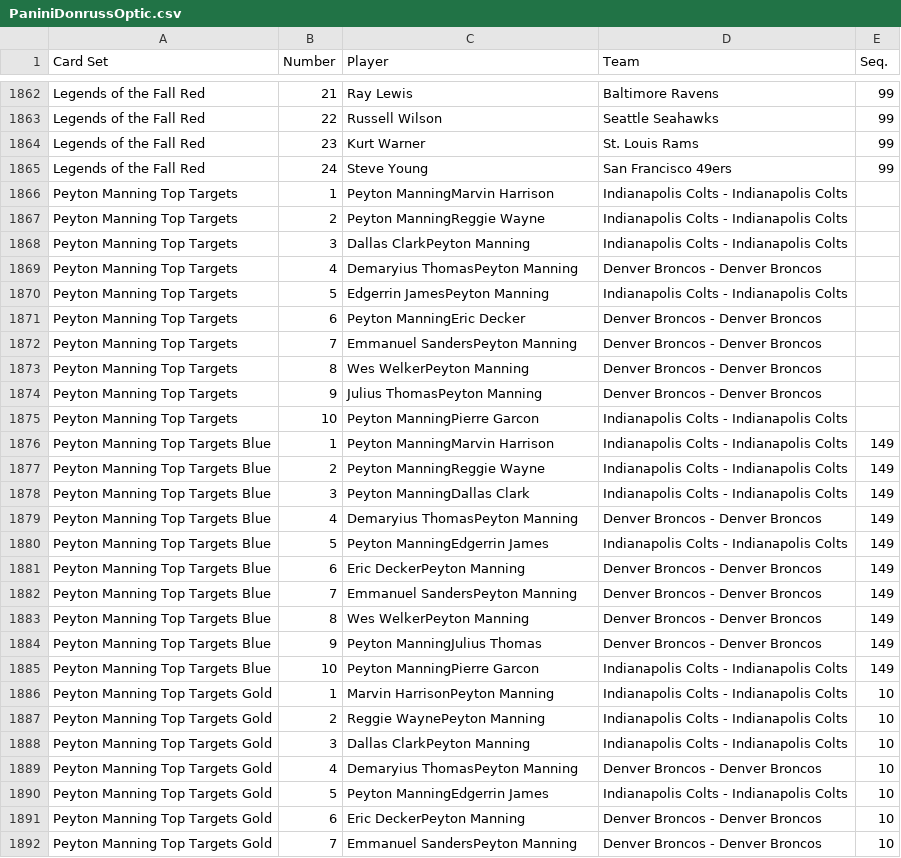
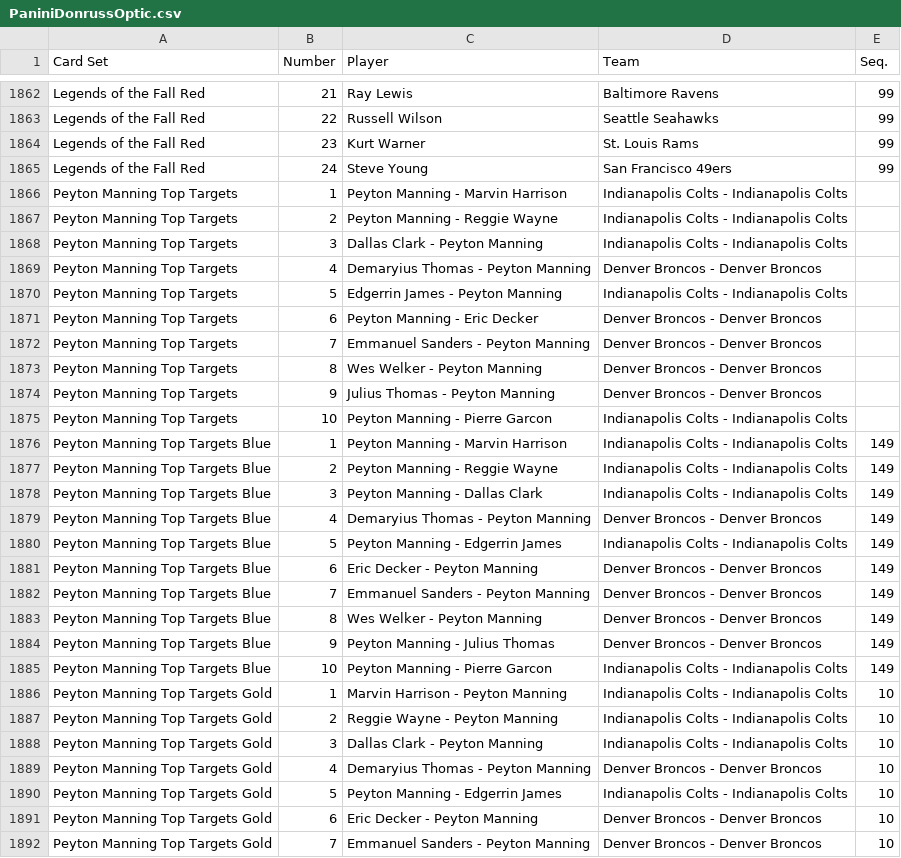
Before and after one commit to starstockmarket/card-checklists, a CSV file: 2016/football/PaniniDonrussOptic.csv, drawn as a sheet; only a part is shown, gaps mark what is left out; the diff covers the shown part only.

```diff
--- a/2016/football/PaniniDonrussOptic.csv
+++ b/2016/football/PaniniDonrussOptic.csv
@@ -1865,28 +1865,28 @@ Legends of the Fall Red,23,Kurt Warner,St. Louis Rams,99
 Legends of the Fall Red,24,Steve Young,San Francisco 49ers,99
-Peyton Manning Top Targets,1,Peyton ManningMarvin Harrison,Indianapolis Colts - Indianapolis Colts,
-Peyton Manning Top Targets,2,Peyton ManningReggie Wayne,Indianapolis Colts - Indianapolis Colts,
-Peyton Manning Top Targets,3,Dallas ClarkPeyton Manning,Indianapolis Colts - Indianapolis Colts,
-Peyton Manning Top Targets,4,Demaryius ThomasPeyton Manning,Denver Broncos - Denver Broncos,
-Peyton Manning Top Targets,5,Edgerrin JamesPeyton Manning,Indianapolis Colts - Indianapolis Colts,
-Peyton Manning Top Targets,6,Peyton ManningEric Decker,Denver Broncos - Denver Broncos,
-Peyton Manning Top Targets,7,Emmanuel SandersPeyton Manning,Denver Broncos - Denver Broncos,
-Peyton Manning Top Targets,8,Wes WelkerPeyton Manning,Denver Broncos - Denver Broncos,
-Peyton Manning Top Targets,9,Julius ThomasPeyton Manning,Denver Broncos - Denver Broncos,
-Peyton Manning Top Targets,10,Peyton ManningPierre Garcon,Indianapolis Colts - Indianapolis Colts,
-Peyton Manning Top Targets Blue,1,Peyton ManningMarvin Harrison,Indianapolis Colts - Indianapolis Colts,149
-Peyton Manning Top Targets Blue,2,Peyton ManningReggie Wayne,Indianapolis Colts - Indianapolis Colts,149
-Peyton Manning Top Targets Blue,3,Peyton ManningDallas Clark,Indianapolis Colts - Indianapolis Colts,149
-Peyton Manning Top Targets Blue,4,Demaryius ThomasPeyton Manning,Denver Broncos - Denver Broncos,149
-Peyton Manning Top Targets Blue,5,Peyton ManningEdgerrin James,Indianapolis Colts - Indianapolis Colts,149
-Peyton Manning Top Targets Blue,6,Eric DeckerPeyton Manning,Denver Broncos - Denver Broncos,149
-Peyton Manning Top Targets Blue,7,Emmanuel SandersPeyton Manning,Denver Broncos - Denver Broncos,149
-Peyton Manning Top Targets Blue,8,Wes WelkerPeyton Manning,Denver Broncos - Denver Broncos,149
-Peyton Manning Top Targets Blue,9,Peyton ManningJulius Thomas,Denver Broncos - Denver Broncos,149
-Peyton Manning Top Targets Blue,10,Peyton ManningPierre Garcon,Indianapolis Colts - Indianapolis Colts,149
-Peyton Manning Top Targets Gold,1,Marvin HarrisonPeyton Manning,Indianapolis Colts - Indianapolis Colts,10
-Peyton Manning Top Targets Gold,2,Reggie WaynePeyton Manning,Indianapolis Colts - Indianapolis Colts,10
-Peyton Manning Top Targets Gold,3,Dallas ClarkPeyton Manning,Indianapolis Colts - Indianapolis Colts,10
-Peyton Manning Top Targets Gold,4,Demaryius ThomasPeyton Manning,Denver Broncos - Denver Broncos,10
-Peyton Manning Top Targets Gold,5,Peyton ManningEdgerrin James,Indianapolis Colts - Indianapolis Colts,10
-Peyton Manning Top Targets Gold,6,Eric DeckerPeyton Manning,Denver Broncos - Denver Broncos,10
-Peyton Manning Top Targets Gold,7,Emmanuel SandersPeyton Manning,Denver Broncos - Denver Broncos,10
+Peyton Manning Top Targets,1,Peyton Manning - Marvin Harrison,Indianapolis Colts - Indianapolis Colts,
+Peyton Manning Top Targets,2,Peyton Manning - Reggie Wayne,Indianapolis Colts - Indianapolis Colts,
+Peyton Manning Top Targets,3,Dallas Clark - Peyton Manning,Indianapolis Colts - Indianapolis Colts,
+Peyton Manning Top Targets,4,Demaryius Thomas - Peyton Manning,Denver Broncos - Denver Broncos,
+Peyton Manning Top Targets,5,Edgerrin James - Peyton Manning,Indianapolis Colts - Indianapolis Colts,
+Peyton Manning Top Targets,6,Peyton Manning - Eric Decker,Denver Broncos - Denver Broncos,
+Peyton Manning Top Targets,7,Emmanuel Sanders - Peyton Manning,Denver Broncos - Denver Broncos,
+Peyton Manning Top Targets,8,Wes Welker - Peyton Manning,Denver Broncos - Denver Broncos,
+Peyton Manning Top Targets,9,Julius Thomas - Peyton Manning,Denver Broncos - Denver Broncos,
+Peyton Manning Top Targets,10,Peyton Manning - Pierre Garcon,Indianapolis Colts - Indianapolis Colts,
+Peyton Manning Top Targets Blue,1,Peyton Manning - Marvin Harrison,Indianapolis Colts - Indianapolis Colts,149
+Peyton Manning Top Targets Blue,2,Peyton Manning - Reggie Wayne,Indianapolis Colts - Indianapolis Colts,149
+Peyton Manning Top Targets Blue,3,Peyton Manning - Dallas Clark,Indianapolis Colts - Indianapolis Colts,149
+Peyton Manning Top Targets Blue,4,Demaryius Thomas - Peyton Manning,Denver Broncos - Denver Broncos,149
+Peyton Manning Top Targets Blue,5,Peyton Manning - Edgerrin James,Indianapolis Colts - Indianapolis Colts,149
+Peyton Manning Top Targets Blue,6,Eric Decker - Peyton Manning,Denver Broncos - Denver Broncos,149
+Peyton Manning Top Targets Blue,7,Emmanuel Sanders - Peyton Manning,Denver Broncos - Denver Broncos,149
+Peyton Manning Top Targets Blue,8,Wes Welker - Peyton Manning,Denver Broncos - Denver Broncos,149
+Peyton Manning Top Targets Blue,9,Peyton Manning - Julius Thomas,Denver Broncos - Denver Broncos,149
+Peyton Manning Top Targets Blue,10,Peyton Manning - Pierre Garcon,Indianapolis Colts - Indianapolis Colts,149
+Peyton Manning Top Targets Gold,1,Marvin Harrison - Peyton Manning,Indianapolis Colts - Indianapolis Colts,10
+Peyton Manning Top Targets Gold,2,Reggie Wayne - Peyton Manning,Indianapolis Colts - Indianapolis Colts,10
+Peyton Manning Top Targets Gold,3,Dallas Clark - Peyton Manning,Indianapolis Colts - Indianapolis Colts,10
+Peyton Manning Top Targets Gold,4,Demaryius Thomas - Peyton Manning,Denver Broncos - Denver Broncos,10
+Peyton Manning Top Targets Gold,5,Peyton Manning - Edgerrin James,Indianapolis Colts - Indianapolis Colts,10
+Peyton Manning Top Targets Gold,6,Eric Decker - Peyton Manning,Denver Broncos - Denver Broncos,10
+Peyton Manning Top Targets Gold,7,Emmanuel Sanders - Peyton Manning,Denver Broncos - Denver Broncos,10
```
Also changed, not shown: 83 edited cells elsewhere in this file, 2016/basketball/PaniniHoops.csv, 2016/football/PaniniImmaculate.csv, 28 other files.
